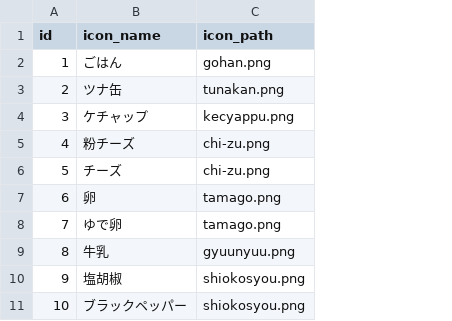
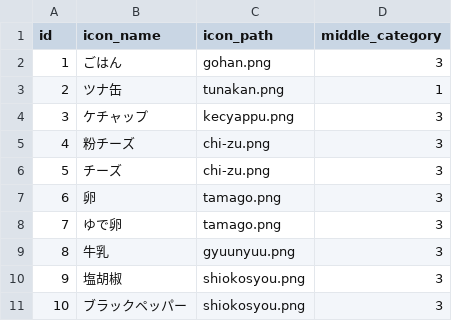
Before and after one commit to sbko787878/zuborarecipeapp, a CSV file: src/main/resources/static/data/db/icons.csv, drawn as a sheet; only a part is shown; the diff names each change by its address in the sheet, - before the commit and + after, or states it on an @@ line.

```diff
--- a/src/main/resources/static/data/db/icons.csv
+++ b/src/main/resources/static/data/db/icons.csv
+column D (middle_category), rows 2-11: 3 | 1 | 3 | 3 | 3 | 3 | 3 | 3 | 3 | 3
```
Also changed, not shown: 3 other files.
